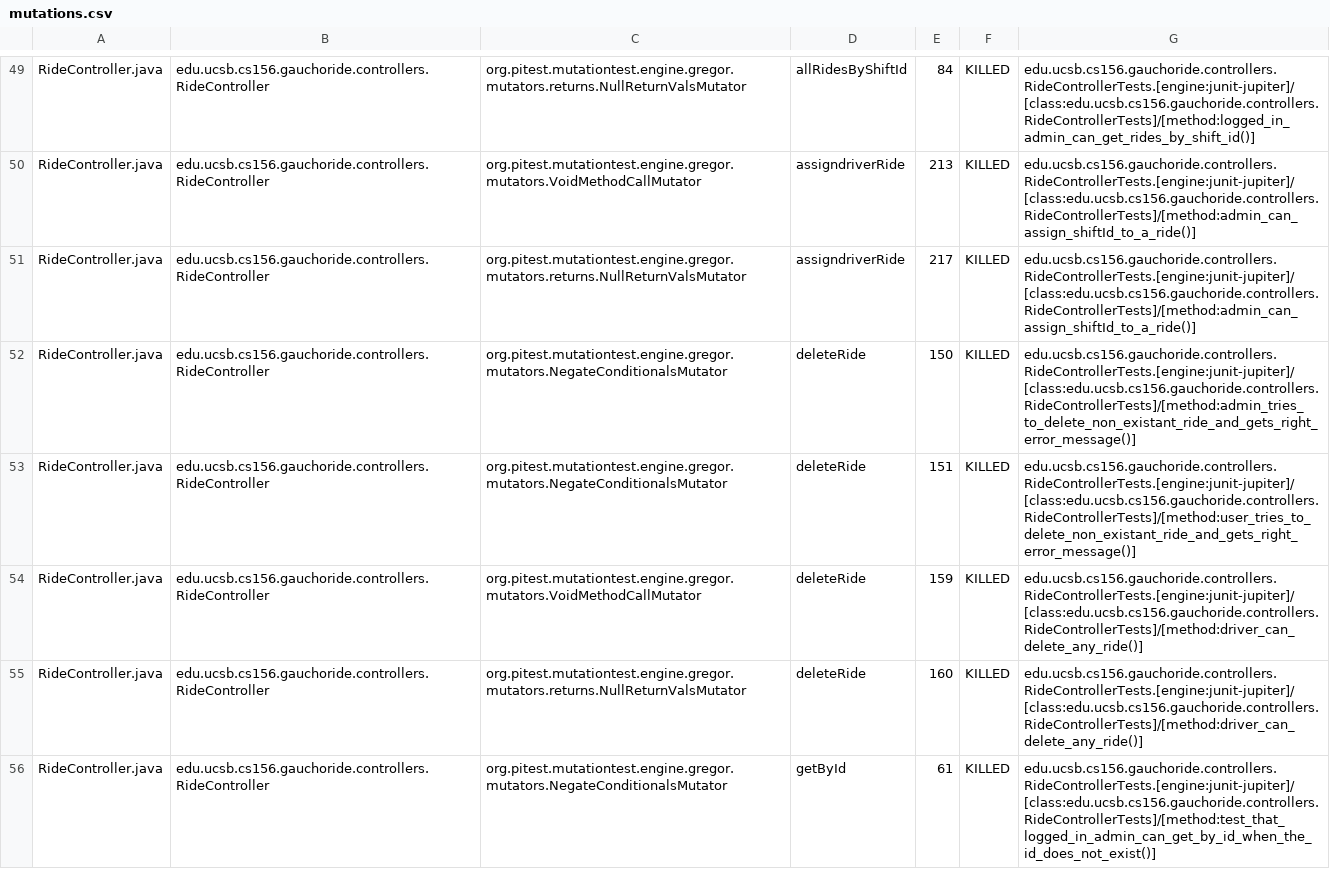
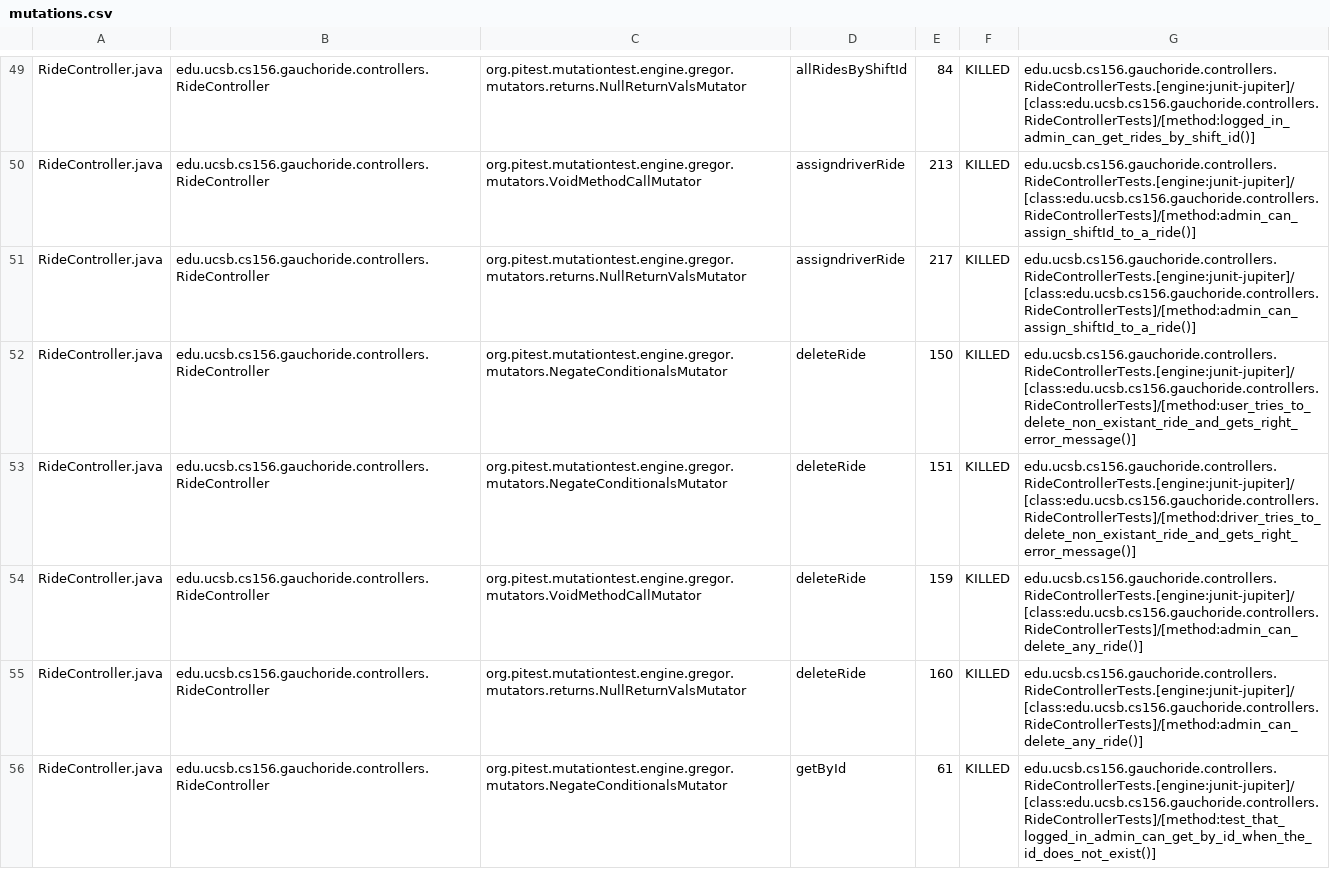
Before and after one commit to ucsb-cs156-s24/proj-gauchoride-s24-5pm-6, a CSV file: prs/20/pitest/mutations.csv, drawn as a sheet; only a part is shown, gaps mark what is left out; the diff covers the shown part only.

Commit message:
Deploying to gh-pages from @ ucsb-cs156-s24/proj-gauchoride-s24-5pm-6@cffa166e5f9ecb2c191c843f6b5bcf3ea7e6b431 🚀

```diff
--- a/prs/20/pitest/mutations.csv
+++ b/prs/20/pitest/mutations.csv
@@ -51,6 +51,6 @@ RideController.java,edu.ucsb.cs156.gauchoride.controllers.RideController,org.pit
 RideController.java,edu.ucsb.cs156.gauchoride.controllers.RideController,org.pitest.mutationtest.engine.gregor.mutators.returns.NullReturnValsMutator,assigndriverRide,217,KILLED,edu.ucsb.cs156.gauchoride.controllers.RideControllerTests.[engine:junit-jupiter]/[class:edu.ucsb.cs156.gauchoride.controllers.RideControllerTests]/[method:admin_can_assign_shiftId_to_a_ride()]
-RideController.java,edu.ucsb.cs156.gauchoride.controllers.RideController,org.pitest.mutationtest.engine.gregor.mutators.NegateConditionalsMutator,deleteRide,150,KILLED,edu.ucsb.cs156.gauchoride.controllers.RideControllerTests.[engine:junit-jupiter]/[class:edu.ucsb.cs156.gauchoride.controllers.RideControllerTests]/[method:admin_tries_to_delete_non_existant_ride_and_gets_right_error_message()]
-RideController.java,edu.ucsb.cs156.gauchoride.controllers.RideController,org.pitest.mutationtest.engine.gregor.mutators.NegateConditionalsMutator,deleteRide,151,KILLED,edu.ucsb.cs156.gauchoride.controllers.RideControllerTests.[engine:junit-jupiter]/[class:edu.ucsb.cs156.gauchoride.controllers.RideControllerTests]/[method:user_tries_to_delete_non_existant_ride_and_gets_right_error_message()]
-RideController.java,edu.ucsb.cs156.gauchoride.controllers.RideController,org.pitest.mutationtest.engine.gregor.mutators.VoidMethodCallMutator,deleteRide,159,KILLED,edu.ucsb.cs156.gauchoride.controllers.RideControllerTests.[engine:junit-jupiter]/[class:edu.ucsb.cs156.gauchoride.controllers.RideControllerTests]/[method:driver_can_delete_any_ride()]
-RideController.java,edu.ucsb.cs156.gauchoride.controllers.RideController,org.pitest.mutationtest.engine.gregor.mutators.returns.NullReturnValsMutator,deleteRide,160,KILLED,edu.ucsb.cs156.gauchoride.controllers.RideControllerTests.[engine:junit-jupiter]/[class:edu.ucsb.cs156.gauchoride.controllers.RideControllerTests]/[method:driver_can_delete_any_ride()]
+RideController.java,edu.ucsb.cs156.gauchoride.controllers.RideController,org.pitest.mutationtest.engine.gregor.mutators.NegateConditionalsMutator,deleteRide,150,KILLED,edu.ucsb.cs156.gauchoride.controllers.RideControllerTests.[engine:junit-jupiter]/[class:edu.ucsb.cs156.gauchoride.controllers.RideControllerTests]/[method:user_tries_to_delete_non_existant_ride_and_gets_right_error_message()]
+RideController.java,edu.ucsb.cs156.gauchoride.controllers.RideController,org.pitest.mutationtest.engine.gregor.mutators.NegateConditionalsMutator,deleteRide,151,KILLED,edu.ucsb.cs156.gauchoride.controllers.RideControllerTests.[engine:junit-jupiter]/[class:edu.ucsb.cs156.gauchoride.controllers.RideControllerTests]/[method:driver_tries_to_delete_non_existant_ride_and_gets_right_error_message()]
+RideController.java,edu.ucsb.cs156.gauchoride.controllers.RideController,org.pitest.mutationtest.engine.gregor.mutators.VoidMethodCallMutator,deleteRide,159,KILLED,edu.ucsb.cs156.gauchoride.controllers.RideControllerTests.[engine:junit-jupiter]/[class:edu.ucsb.cs156.gauchoride.controllers.RideControllerTests]/[method:admin_can_delete_any_ride()]
+RideController.java,edu.ucsb.cs156.gauchoride.controllers.RideController,org.pitest.mutationtest.engine.gregor.mutators.returns.NullReturnValsMutator,deleteRide,160,KILLED,edu.ucsb.cs156.gauchoride.controllers.RideControllerTests.[engine:junit-jupiter]/[class:edu.ucsb.cs156.gauchoride.controllers.RideControllerTests]/[method:admin_can_delete_any_ride()]
 RideController.java,edu.ucsb.cs156.gauchoride.controllers.RideController,org.pitest.mutationtest.engine.gregor.mutators.NegateConditionalsMutator,getById,61,KILLED,edu.ucsb.cs156.gauchoride.controllers.RideControllerTests.[engine:junit-jupiter]/[class:edu.ucsb.cs156.gauchoride.controllers.RideControllerTests]/[method:test_that_logged_in_admin_can_get_by_id_when_the_id_does_not_exist()]
```
Also changed, not shown: 31 edited cells elsewhere in this file, 17 other files.
